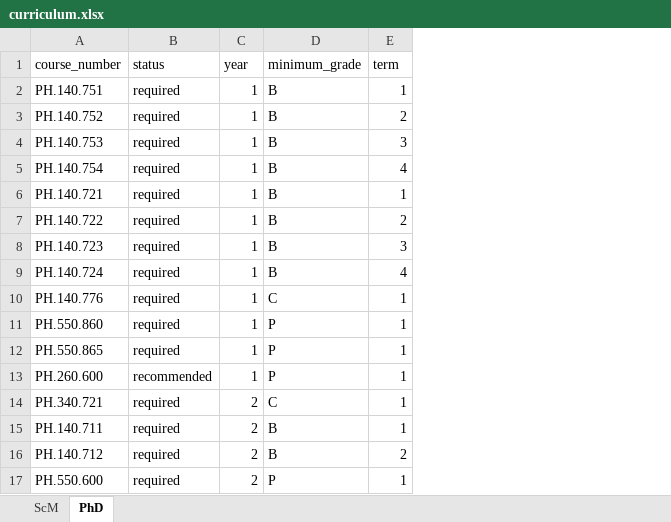
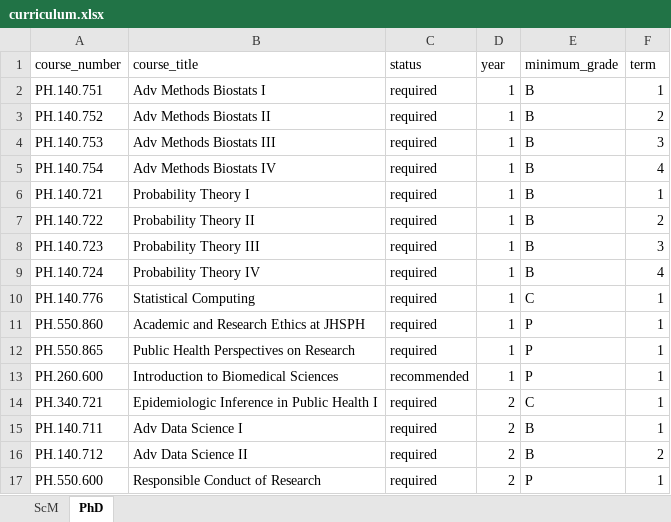
Before and after one commit to muschellij2/validate_curriculum, an Excel workbook: curriculum.xlsx, sheet PhD, drawn as a sheet; values as stored, in another font and other column widths than the file's, no borders; the diff names each change by its address in the sheet, - before the commit and + after, or states it on an @@ line.

```diff
--- a/curriculum.xlsx (sheet PhD)
+++ b/curriculum.xlsx (sheet PhD)
+column B (course_title), rows 2-17: Adv Methods Biostats I | Adv Methods Biostats II | Adv Methods Biostats III | Adv Methods Biostats IV | Probability Theory I | Probability Theory II | Probability Theory III | Probability Theory IV | Statistical Computing | Academic and Research Ethics at JHSPH | Public Health Perspectives on Research | Introduction to Biomedical Sciences | Epidemiologic Inference in Public Health I | Adv Data Science I | Adv Data Science II | Responsible Conduct of Research
```
Also changed, not shown: sheet ScM, 4 other files.
